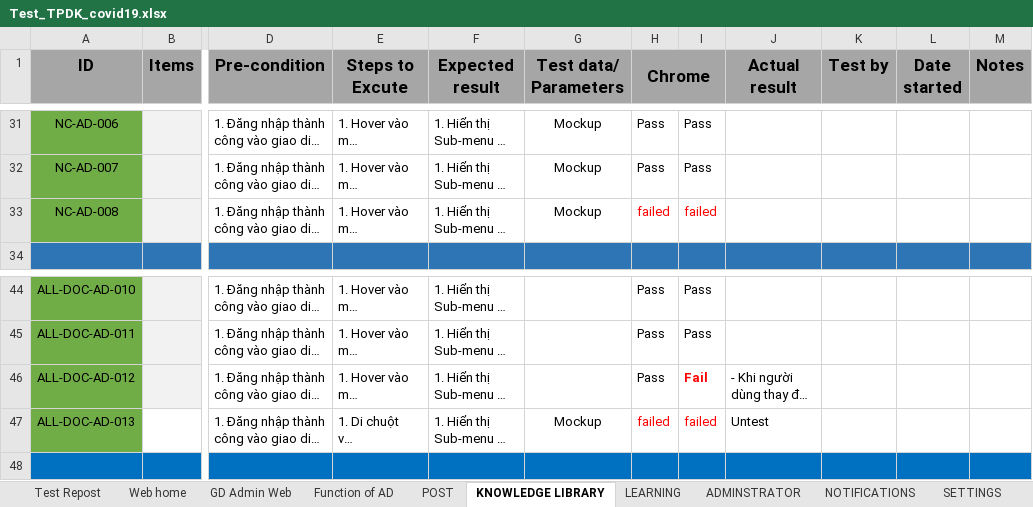
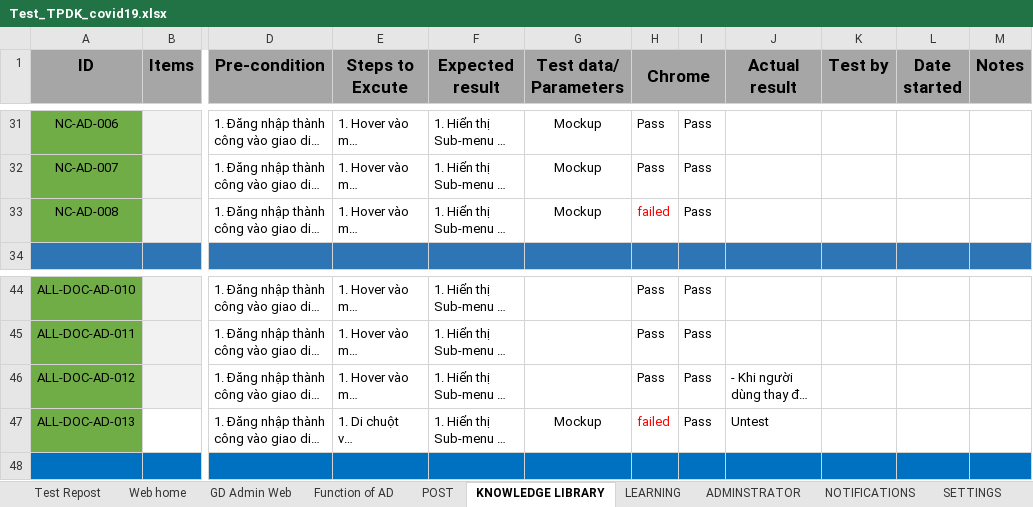
Before and after one commit to nhanleelab/ga-mcovid, an Excel workbook: Test_TPDK_covid19.xlsx, sheet KNOWLEDGE LIBRARY, drawn as a sheet; only a part is shown, gaps mark what is left out; long unchanged cells end in …; values as stored, in another font and other column widths than the file's, no borders; the diff names each change by its address in the sheet, - before the commit and + after, or states it on an @@ line.

```diff
--- a/Test_TPDK_covid19.xlsx (sheet KNOWLEDGE LIBRARY)
+++ b/Test_TPDK_covid19.xlsx (sheet KNOWLEDGE LIBRARY)
-I33: failed
+I33: Pass
-I33 text colour: #FF0000
+I33 text colour: black
-I46: Fail
+I46: Pass
-I46:I47 text colour: #FF0000
+I46:I47 text colour: black
-I46 bold: on
+I46 bold: off
-I47: failed
+I47: Pass
```
Also changed, not shown: sheet Test Repost, sheet ADMINSTRATOR, sheet FORUMS, sheet POST.
